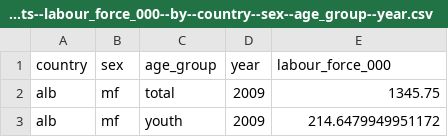
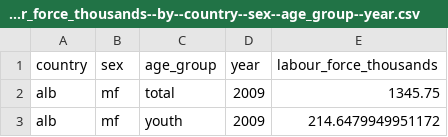
Before and after one commit to semio/ddf--ilo--kilm_long_term_unemploy, a CSV file: ddf--datapoints--labour_force_thousands--by--country--sex--age_group--year.csv (was ddf--datapoints--labour_force_000--by--country--sex--age_group--year.csv), drawn as a sheet; only a part is shown.

```diff
--- a/ddf--datapoints--labour_force_000--by--country--sex--age_group--year.csv
+++ b/ddf--datapoints--labour_force_thousands--by--country--sex--age_group--year.csv
@@ -1,2 +1,2 @@
-country,sex,age_group,year,labour_force_000
+country,sex,age_group,year,labour_force_thousands
 alb,mf,total,2009,1345.75
```
Also changed, not shown: ddf--concepts.csv, ddf--datapoints--incidence_of_long_term_unemployment_percentage--by--country--sex--age_group--year.csv, 6 other files.
